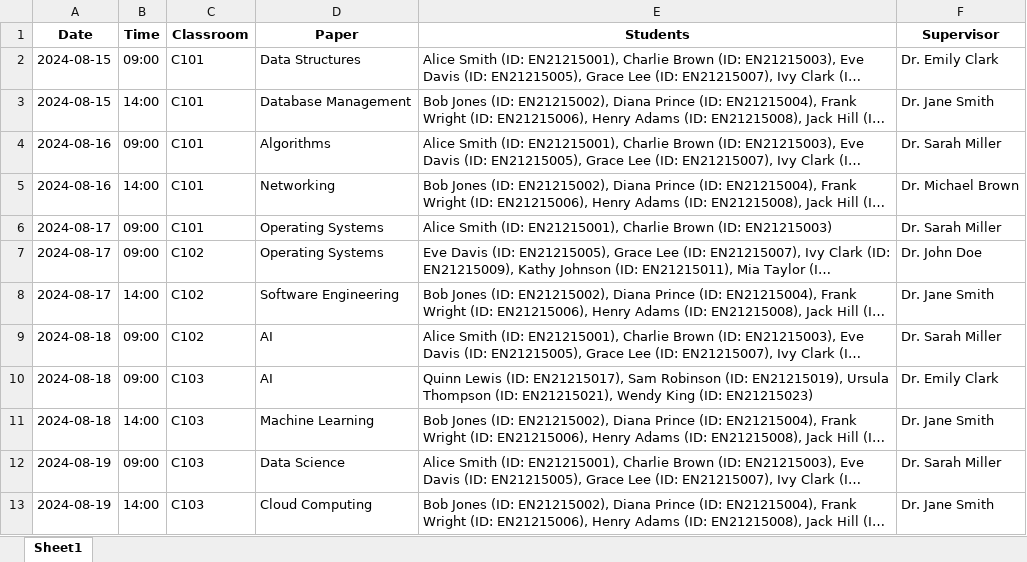
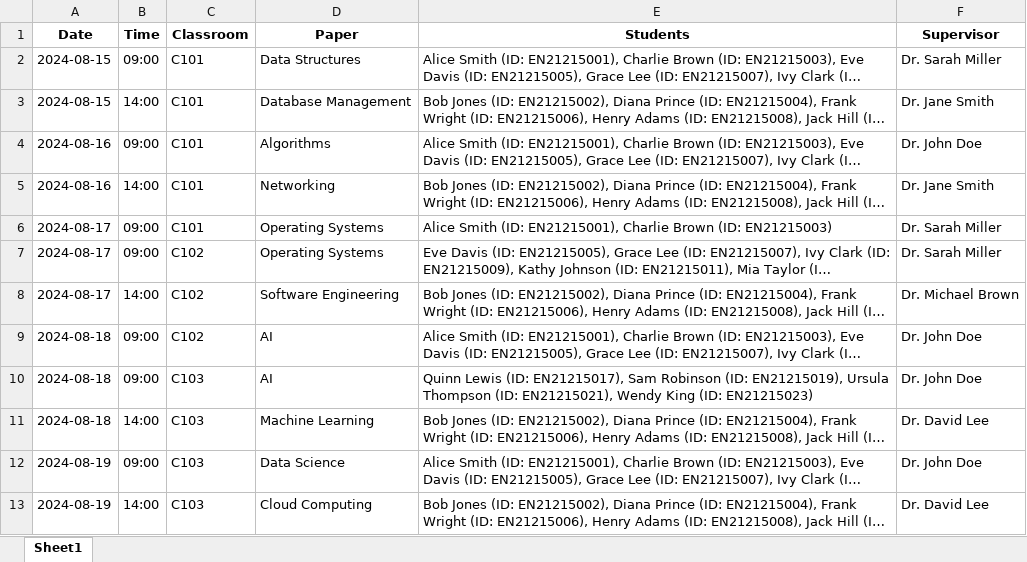
Before and after one commit to Shivendraa10/allocraft, an Excel workbook: processed_data/final_allocations.xlsx, sheet Sheet1, drawn as a sheet; long unchanged cells end in …; values as stored, in another font and other column widths than the file's, no borders; the diff names each change by its address in the sheet, - before the commit and + after, or states it on an @@ line.

```diff
--- a/processed_data/final_allocations.xlsx (sheet Sheet1)
+++ b/processed_data/final_allocations.xlsx (sheet Sheet1)
-F2 (Supervisor): Dr. Emily Clark
+F2 (Supervisor): Dr. Sarah Miller
-F4 (Supervisor): Dr. Sarah Miller
+F4 (Supervisor): Dr. John Doe
-F5 (Supervisor): Dr. Michael Brown
+F5 (Supervisor): Dr. Jane Smith
-F7 (Supervisor): Dr. John Doe
+F7 (Supervisor): Dr. Sarah Miller
-F8 (Supervisor): Dr. Jane Smith
+F8 (Supervisor): Dr. Michael Brown
-F9 (Supervisor): Dr. Sarah Miller
+F9 (Supervisor): Dr. John Doe
-F10 (Supervisor): Dr. Emily Clark
+F10 (Supervisor): Dr. John Doe
-F11 (Supervisor): Dr. Jane Smith
+F11 (Supervisor): Dr. David Lee
-F12 (Supervisor): Dr. Sarah Miller
+F12 (Supervisor): Dr. John Doe
-F13 (Supervisor): Dr. Jane Smith
+F13 (Supervisor): Dr. David Lee
```
Also changed, not shown: 2 other files.
